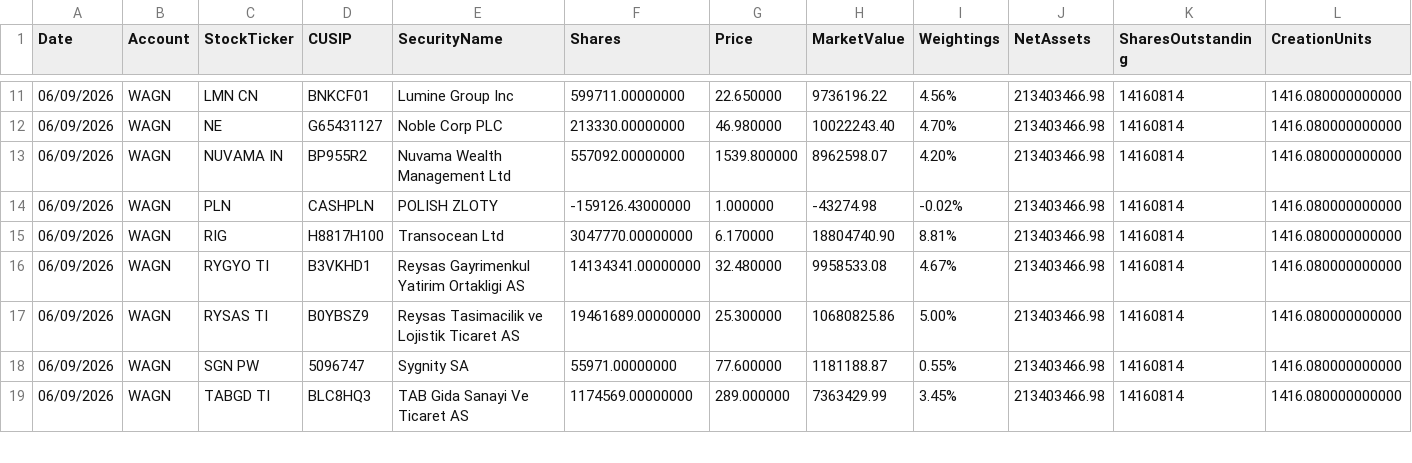
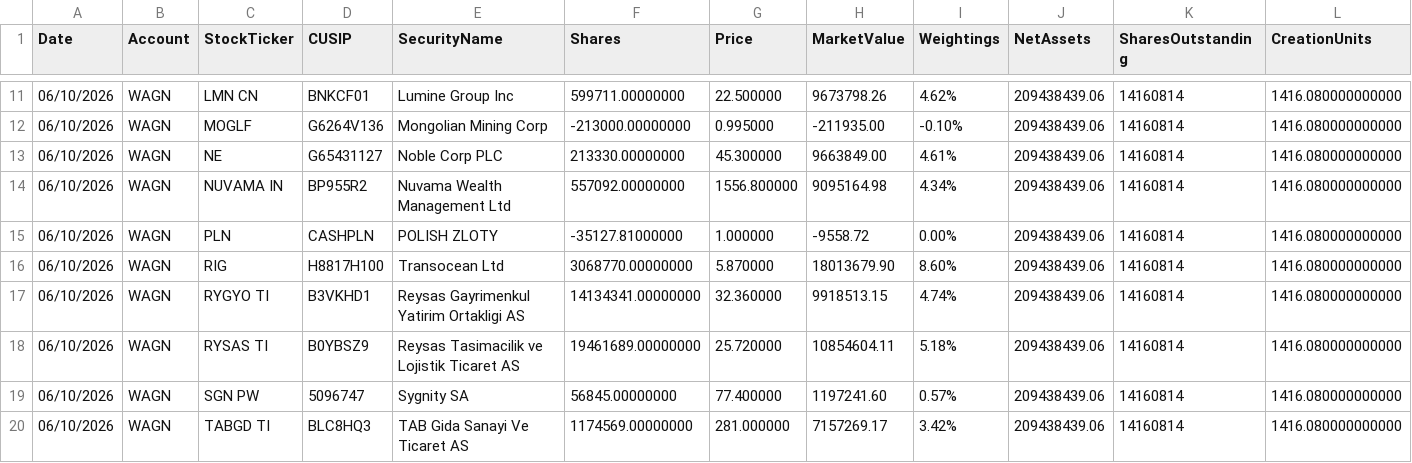
Before and after one commit to amirahmedimtiaz/pabrai-portfolio-monitor, a CSV file: previous_holdings.csv, drawn as a sheet; only a part is shown, gaps mark what is left out; addresses are those after the commit; rows hold the shown columns only; the diff covers the shown part only; the diff names each change by its address in the sheet, - before the commit and + after, or states it on an @@ line.

```diff
--- a/previous_holdings.csv
+++ b/previous_holdings.csv
-A11 (Date): 06/09/2026
+A11 (Date): 06/10/2026
-G11 (Price): 22.650000
+G11 (Price): 22.500000
-H11 (MarketValue): 9736196.22
+H11 (MarketValue): 9673798.26
-I11 (Weightings): 4.56%
+I11 (Weightings): 4.62%
-J11 (NetAssets): 213403466.98
+J11 (NetAssets): 209438439.06
+row 12: 06/10/2026 | WAGN | MOGLF | G6264V136 | Mongolian Mining Corp | -213000.00000000 | 0.995000 | -211935.00 | -0.10% | 209438439.06 | 14160814 | 1416.080000000000
-A13:A20 (Date): 06/09/2026
+A13:A20 (Date): 06/10/2026
-G13 (Price): 46.980000
+G13 (Price): 45.300000
-H13 (MarketValue): 10022243.40
+H13 (MarketValue): 9663849.00
-I13 (Weightings): 4.70%
+I13 (Weightings): 4.61%
-J13:J20 (NetAssets): 213403466.98
+J13:J20 (NetAssets): 209438439.06
-G14 (Price): 1539.800000
+G14 (Price): 1556.800000
-H14 (MarketValue): 8962598.07
+H14 (MarketValue): 9095164.98
-I14 (Weightings): 4.20%
+I14 (Weightings): 4.34%
-F15 (Shares): -159126.43000000
+F15 (Shares): -35127.81000000
-H15 (MarketValue): -43274.98
+H15 (MarketValue): -9558.72
-I15 (Weightings): -0.02%
+I15 (Weightings): 0.00%
-F16 (Shares): 3047770.00000000
+F16 (Shares): 3068770.00000000
-G16 (Price): 6.170000
+G16 (Price): 5.870000
-H16 (MarketValue): 18804740.90
+H16 (MarketValue): 18013679.90
-I16 (Weightings): 8.81%
+I16 (Weightings): 8.60%
-G17 (Price): 32.480000
+G17 (Price): 32.360000
-H17 (MarketValue): 9958533.08
+H17 (MarketValue): 9918513.15
-I17 (Weightings): 4.67%
+I17 (Weightings): 4.74%
-G18 (Price): 25.300000
+G18 (Price): 25.720000
-H18 (MarketValue): 10680825.86
+H18 (MarketValue): 10854604.11
-I18 (Weightings): 5.00%
+I18 (Weightings): 5.18%
-F19 (Shares): 55971.00000000
+F19 (Shares): 56845.00000000
-G19 (Price): 77.600000
+G19 (Price): 77.400000
-H19 (MarketValue): 1181188.87
+H19 (MarketValue): 1197241.60
-I19 (Weightings): 0.55%
+I19 (Weightings): 0.57%
-G20 (Price): 289.000000
+G20 (Price): 281.000000
-H20 (MarketValue): 7363429.99
+H20 (MarketValue): 7157269.17
-I20 (Weightings): 3.45%
+I20 (Weightings): 3.42%
```
Also changed, not shown: 1 added row, 1 removed row and 65 edited cells elsewhere in this file.
